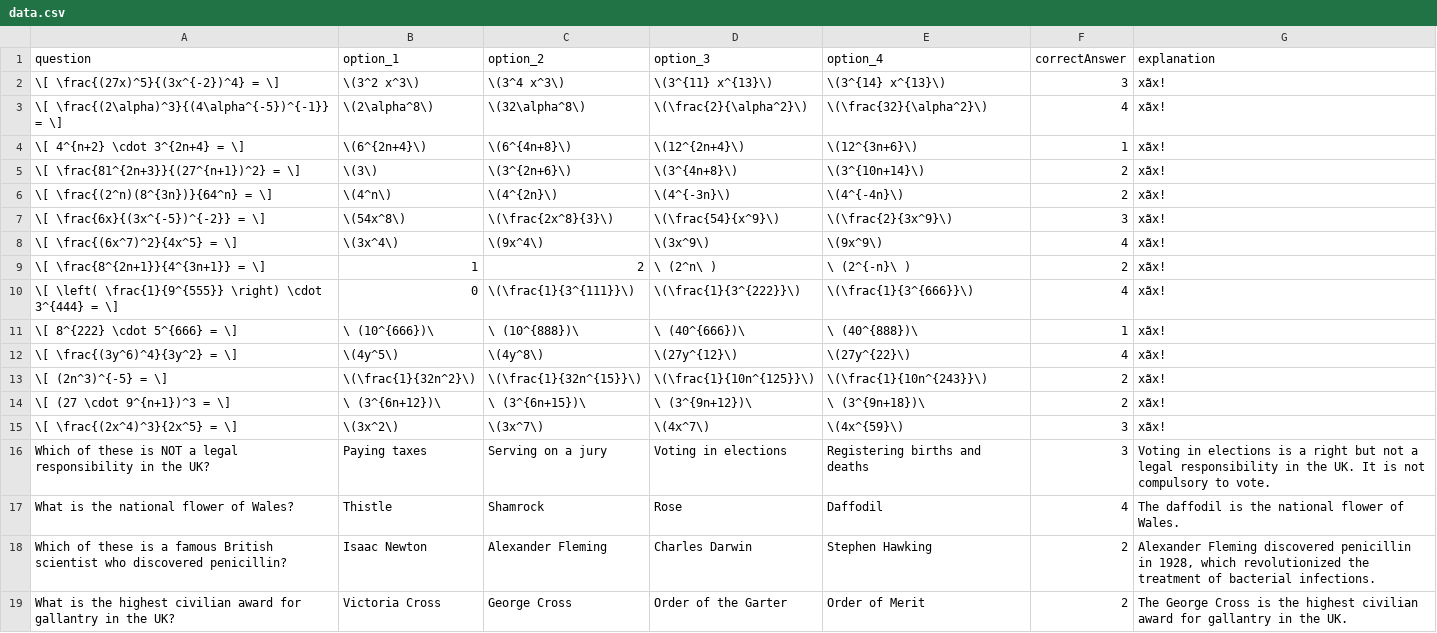
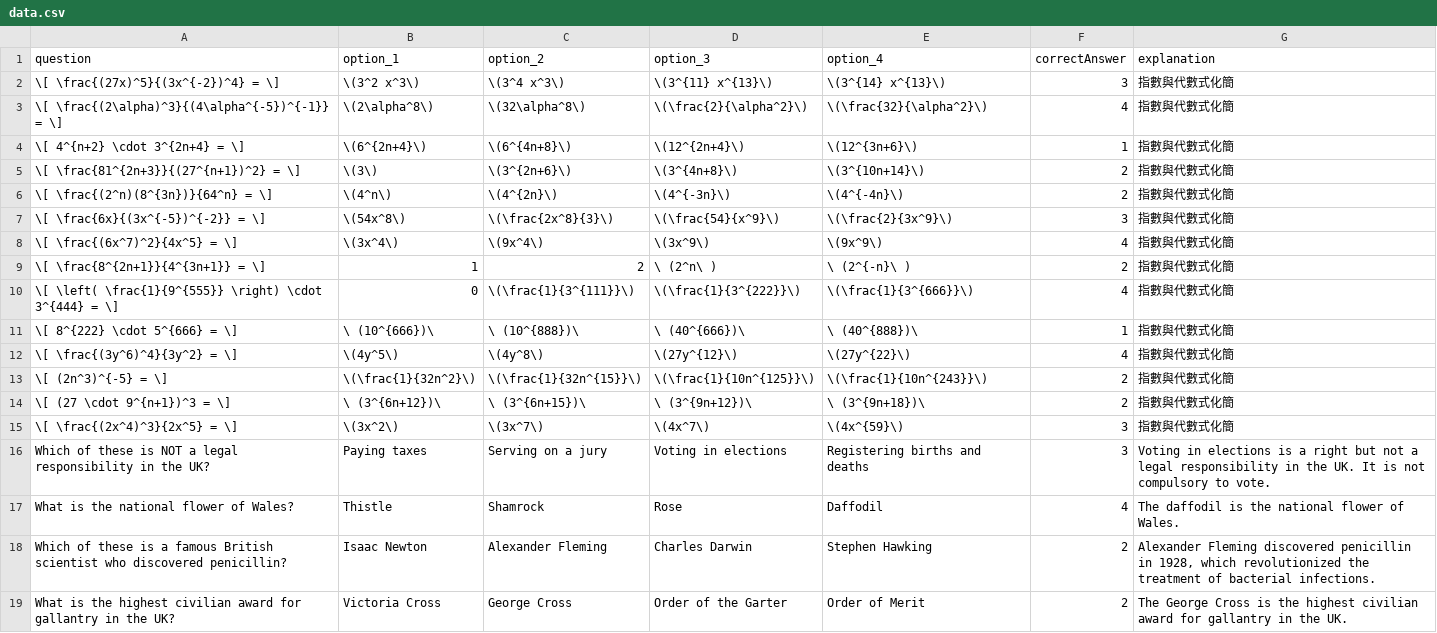
Before and after one commit to yseyse/math-mc, a CSV file: data.csv, drawn as a sheet; only a part is shown; the diff names each change by its address in the sheet, - before the commit and + after, or states it on an @@ line.

Commit message:
Add files via upload

```diff
--- a/data.csv
+++ b/data.csv
-G2:G15 (explanation): xãx!
+G2:G15 (explanation): 指數與代數式化簡
```
